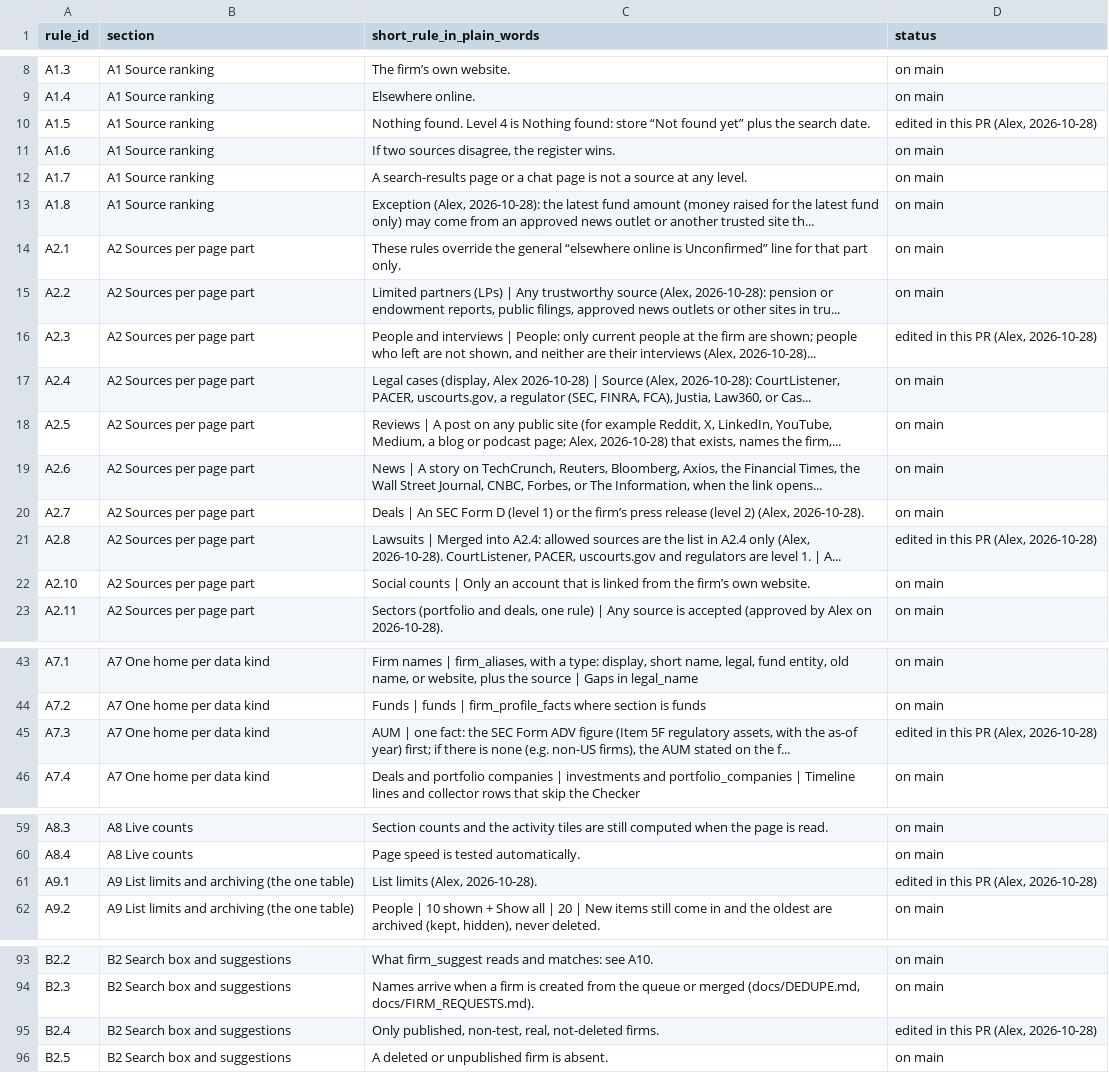
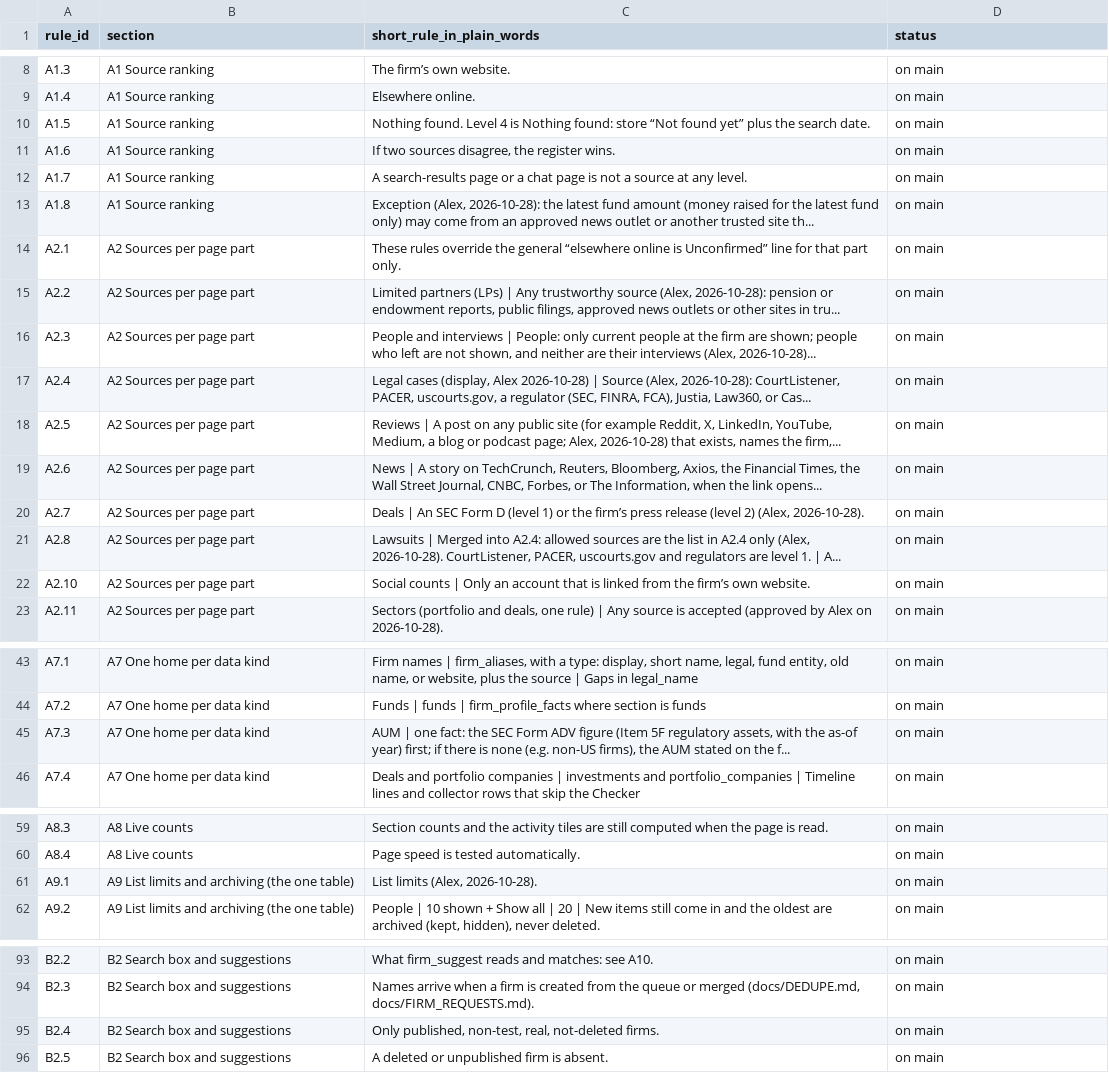
Before and after one commit to mindgame77/regrettamine, a CSV file: docs/rules_index.csv, drawn as a sheet; only a part is shown, gaps mark what is left out; the diff covers the shown part only.

Commit message:
rules_index: mark PR #229 rows on main

```diff
--- a/docs/rules_index.csv
+++ b/docs/rules_index.csv
@@ -9,3 +9,3 @@ A1.3,A1 Source ranking,The firm’s own website.,on main
 A1.4,A1 Source ranking,Elsewhere online.,on main
-A1.5,A1 Source ranking,Nothing found. Level 4 is Nothing found: store “Not found yet” plus the search date.,"edited in this PR (Alex, 2026-10-28)"
+A1.5,A1 Source ranking,Nothing found. Level 4 is Nothing found: store “Not found yet” plus the search date.,"on main"
 A1.6,A1 Source ranking,"If two sources disagree, the register wins.",on main
@@ -15,3 +15,3 @@ A2.1,A2 Sources per page part,These rules override the general “elsewhere onli
 A2.2,A2 Sources per page part,"Limited partners (LPs) | Any trustworthy source (Alex, 2026-10-28): pension or endowment reports, public filings, approved news outlets or other sites in tru...",on main
-A2.3,A2 Sources per page part,"People and interviews | People: only current people at the firm are shown; people who left are not shown, and neither are their interviews (Alex, 2026-10-28)...","edited in this PR (Alex, 2026-10-28)"
+A2.3,A2 Sources per page part,"People and interviews | People: only current people at the firm are shown; people who left are not shown, and neither are their interviews (Alex, 2026-10-28)...","on main"
 A2.4,A2 Sources per page part,"Legal cases (display, Alex 2026-10-28) | Source (Alex, 2026-10-28): CourtListener, PACER, uscourts.gov, a regulator (SEC, FINRA, FCA), Justia, Law360, or Cas...",on main
@@ -20,3 +20,3 @@ A2.6,A2 Sources per page part,"News | A story on TechCrunch, Reuters, Bloomberg,
 A2.7,A2 Sources per page part,"Deals | An SEC Form D (level 1) or the firm’s press release (level 2) (Alex, 2026-10-28).",on main
-A2.8,A2 Sources per page part,"Lawsuits | Merged into A2.4: allowed sources are the list in A2.4 only (Alex, 2026-10-28). CourtListener, PACER, uscourts.gov and regulators are level 1. | A...","edited in this PR (Alex, 2026-10-28)"
+A2.8,A2 Sources per page part,"Lawsuits | Merged into A2.4: allowed sources are the list in A2.4 only (Alex, 2026-10-28). CourtListener, PACER, uscourts.gov and regulators are level 1. | A...","on main"
 A2.10,A2 Sources per page part,Social counts | Only an account that is linked from the firm’s own website.,on main
@@ -44,3 +44,3 @@ A7.1,A7 One home per data kind,"Firm names | firm_aliases, with a type: display,
 A7.2,A7 One home per data kind,Funds | funds | firm_profile_facts where section is funds,on main
-A7.3,A7 One home per data kind,"AUM | one fact: the SEC Form ADV figure (Item 5F regulatory assets, with the as-of year) first; if there is none (e.g. non-US firms), the AUM stated on the f...","edited in this PR (Alex, 2026-10-28)"
+A7.3,A7 One home per data kind,"AUM | one fact: the SEC Form ADV figure (Item 5F regulatory assets, with the as-of year) first; if there is none (e.g. non-US firms), the AUM stated on the f...","on main"
 A7.4,A7 One home per data kind,Deals and portfolio companies | investments and portfolio_companies | Timeline lines and collector rows that skip the Checker,on main
@@ -60,3 +60,3 @@ A8.3,A8 Live counts,Section counts and the activity tiles are still computed whe
 A8.4,A8 Live counts,Page speed is tested automatically.,on main
-A9.1,A9 List limits and archiving (the one table),"List limits (Alex, 2026-10-28).","edited in this PR (Alex, 2026-10-28)"
+A9.1,A9 List limits and archiving (the one table),"List limits (Alex, 2026-10-28).","on main"
 A9.2,A9 List limits and archiving (the one table),"People | 10 shown + Show all | 20 | New items still come in and the oldest are archived (kept, hidden), never deleted.",on main
@@ -94,3 +94,3 @@ B2.2,B2 Search box and suggestions,What firm_suggest reads and matches: see A10.
 B2.3,B2 Search box and suggestions,"Names arrive when a firm is created from the queue or merged (docs/DEDUPE.md, docs/FIRM_REQUESTS.md).",on main
-B2.4,B2 Search box and suggestions,"Only published, non-test, real, not-deleted firms.","edited in this PR (Alex, 2026-10-28)"
+B2.4,B2 Search box and suggestions,"Only published, non-test, real, not-deleted firms.","on main"
 B2.5,B2 Search box and suggestions,A deleted or unpublished firm is absent.,on main
```
Also changed, not shown: 11 edited cells elsewhere in this file.
